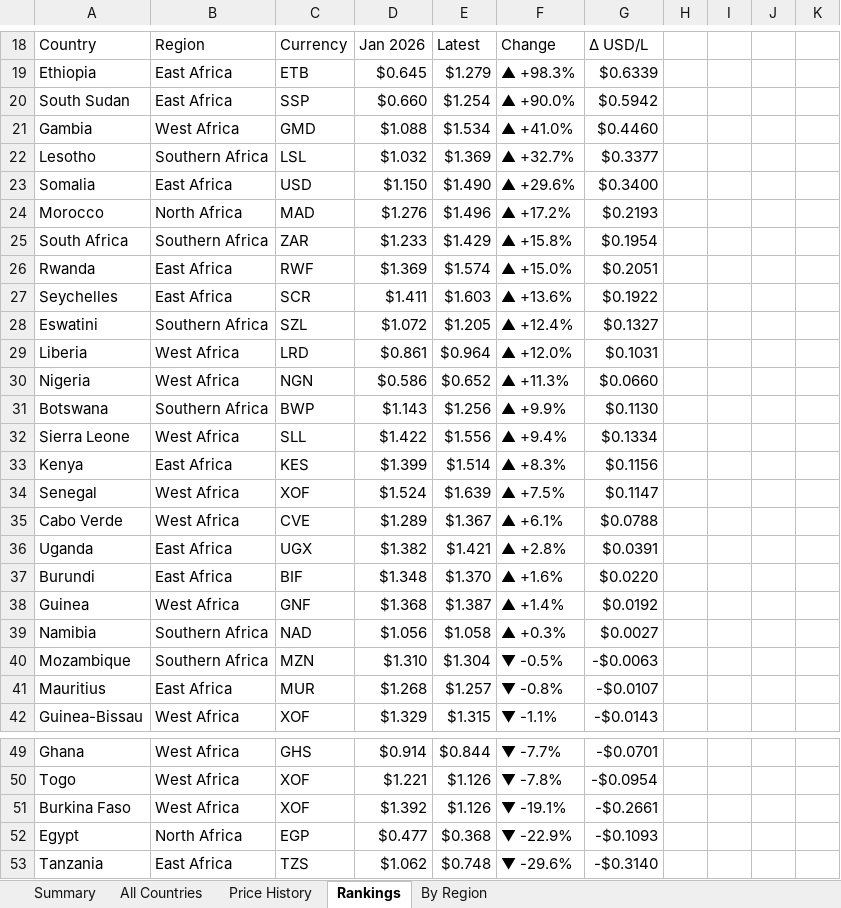
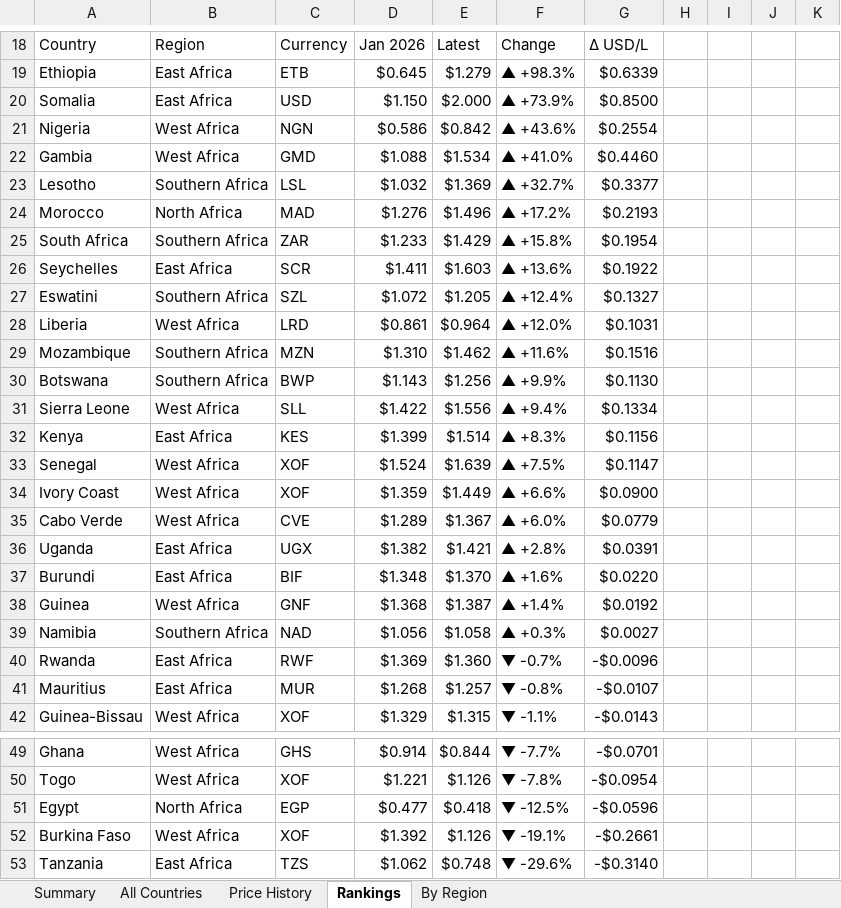
Before and after one commit to Data-Innovation-For-Africa/africa-fuel-tracker, an Excel workbook: africa_fuel_tracker_latest.xlsx, sheet Rankings, drawn as a sheet; only a part is shown, gaps mark what is left out; values as stored, in another font and other column widths than the file's, no cell formats; removed rows and columns are numbered as before the commit, all else as after; the diff covers the shown part only; the diff names each change by its address in the sheet, - before the commit and + after, or states it on an @@ line.

```diff
--- a/africa_fuel_tracker_latest.xlsx (sheet Rankings)
+++ b/africa_fuel_tracker_latest.xlsx (sheet Rankings)
-row 20: South Sudan | East Africa | SSP | $0.660 | $1.254 | ▲ +90.0% | $0.5942
+row 20: Somalia | East Africa | USD | $1.150 | $2.000 | ▲ +73.9% | $0.8500
+row 21: Nigeria | West Africa | NGN | $0.586 | $0.842 | ▲ +43.6% | $0.2554
-row 23: Somalia | East Africa | USD | $1.150 | $1.490 | ▲ +29.6% | $0.3400
-row 26: Rwanda | East Africa | RWF | $1.369 | $1.574 | ▲ +15.0% | $0.2051
-row 30: Nigeria | West Africa | NGN | $0.586 | $0.652 | ▲ +11.3% | $0.0660
+row 29: Mozambique | Southern Africa | MZN | $1.310 | $1.462 | ▲ +11.6% | $0.1516
+row 34: Ivory Coast | West Africa | XOF | $1.359 | $1.449 | ▲ +6.6% | $0.0900
-F35: ▲ +6.1%
+F35: ▲ +6.0%
-G35: $0.0788
+G35: $0.0779
-row 40: Mozambique | Southern Africa | MZN | $1.310 | $1.304 | ▼ -0.5% | -$0.0063
+row 40: Rwanda | East Africa | RWF | $1.369 | $1.360 | ▼ -0.7% | -$0.0096
+row 51: Egypt | North Africa | EGP | $0.477 | $0.418 | ▼ -12.5% | -$0.0596
-row 52: Egypt | North Africa | EGP | $0.477 | $0.368 | ▼ -22.9% | -$0.1093
```
Also changed, not shown: 2 added rows, 2 removed rows and 23 edited cells elsewhere in this sheet, sheet By Region, sheet Price History, sheet All Countries, sheet Summary, cell formats, 3 other files.
